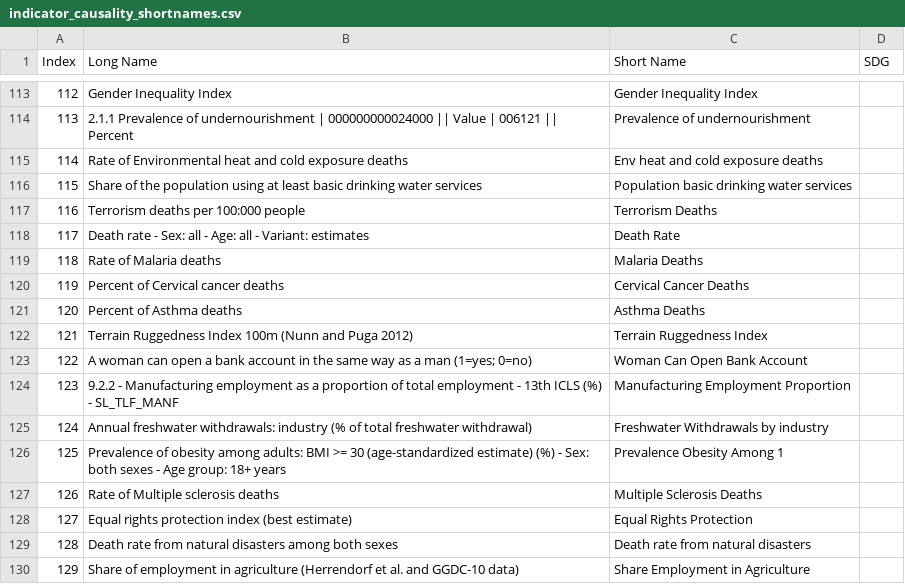
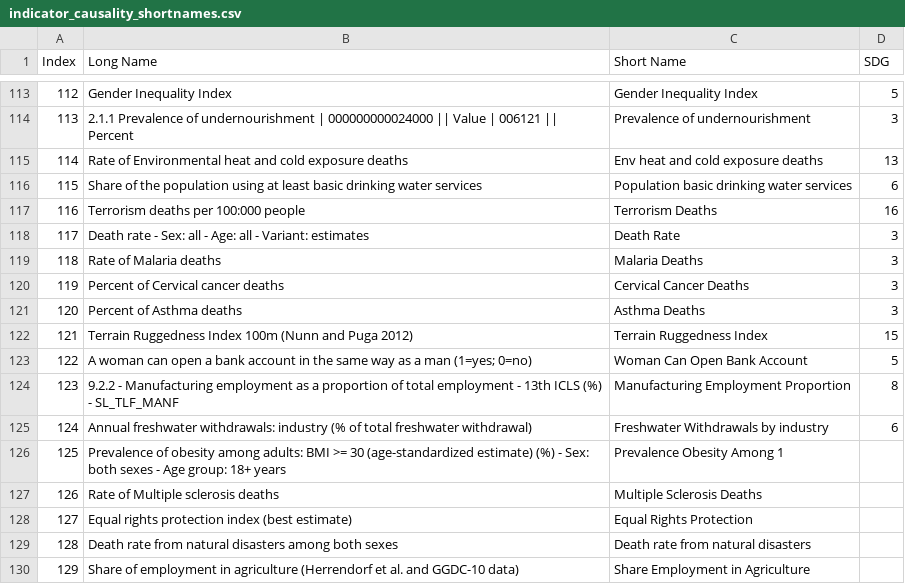
Before and after one commit to IRCAI-SDGobservatory/data, a CSV file: indicator_causality_shortnames.csv, drawn as a sheet; only a part is shown, gaps mark what is left out; the diff covers the shown part only.

```diff
--- a/indicator_causality_shortnames.csv
+++ b/indicator_causality_shortnames.csv
@@ -113,14 +113,14 @@ Index,Long Name,Short Name,SDG
-112,Gender Inequality Index,Gender Inequality Index,
-113,2.1.1 Prevalence of undernourishment | 000000000024000 || Value | 006121 || Percent,Prevalence of undernourishment,
-114,Rate of Environmental heat and cold exposure deaths,Env heat and cold exposure deaths,
-115,Share of the population using at least basic drinking water services,Population basic drinking water services,
-116,Terrorism deaths per 100:000 people,Terrorism Deaths ,
-117,Death rate - Sex: all - Age: all - Variant: estimates,Death Rate  ,
-118,Rate of Malaria deaths,Malaria Deaths,
-119,Percent of Cervical cancer deaths,Cervical Cancer Deaths,
-120,Percent of Asthma deaths,Asthma Deaths,
-121,Terrain Ruggedness Index 100m (Nunn and Puga 2012),Terrain Ruggedness Index,
-122,A woman can open a bank account in the same way as a man (1=yes; 0=no),Woman Can Open Bank Account,
-123,9.2.2 - Manufacturing employment as a proportion of total employment - 13th ICLS (%) - SL_TLF_MANF,Manufacturing Employment Proportion,
-124,Annual freshwater withdrawals: industry (% of total freshwater withdrawal),Freshwater Withdrawals by industry,
+112,Gender Inequality Index,Gender Inequality Index,5
+113,2.1.1 Prevalence of undernourishment | 000000000024000 || Value | 006121 || Percent,Prevalence of undernourishment,3
+114,Rate of Environmental heat and cold exposure deaths,Env heat and cold exposure deaths,13
+115,Share of the population using at least basic drinking water services,Population basic drinking water services,6
+116,Terrorism deaths per 100:000 people,Terrorism Deaths ,16
+117,Death rate - Sex: all - Age: all - Variant: estimates,Death Rate  ,3
+118,Rate of Malaria deaths,Malaria Deaths,3
+119,Percent of Cervical cancer deaths,Cervical Cancer Deaths,3
+120,Percent of Asthma deaths,Asthma Deaths,3
+121,Terrain Ruggedness Index 100m (Nunn and Puga 2012),Terrain Ruggedness Index,15
+122,A woman can open a bank account in the same way as a man (1=yes; 0=no),Woman Can Open Bank Account,5
+123,9.2.2 - Manufacturing employment as a proportion of total employment - 13th ICLS (%) - SL_TLF_MANF,Manufacturing Employment Proportion,8
+124,Annual freshwater withdrawals: industry (% of total freshwater withdrawal),Freshwater Withdrawals by industry,6
 125,Prevalence of obesity among adults: BMI >= 30 (age-standardized estimate) (%) - Sex: both sexes - Age group: 18+  years,Prevalence Obesity Among 1,
```
Also changed, not shown: 56 edited cells elsewhere in this file.
